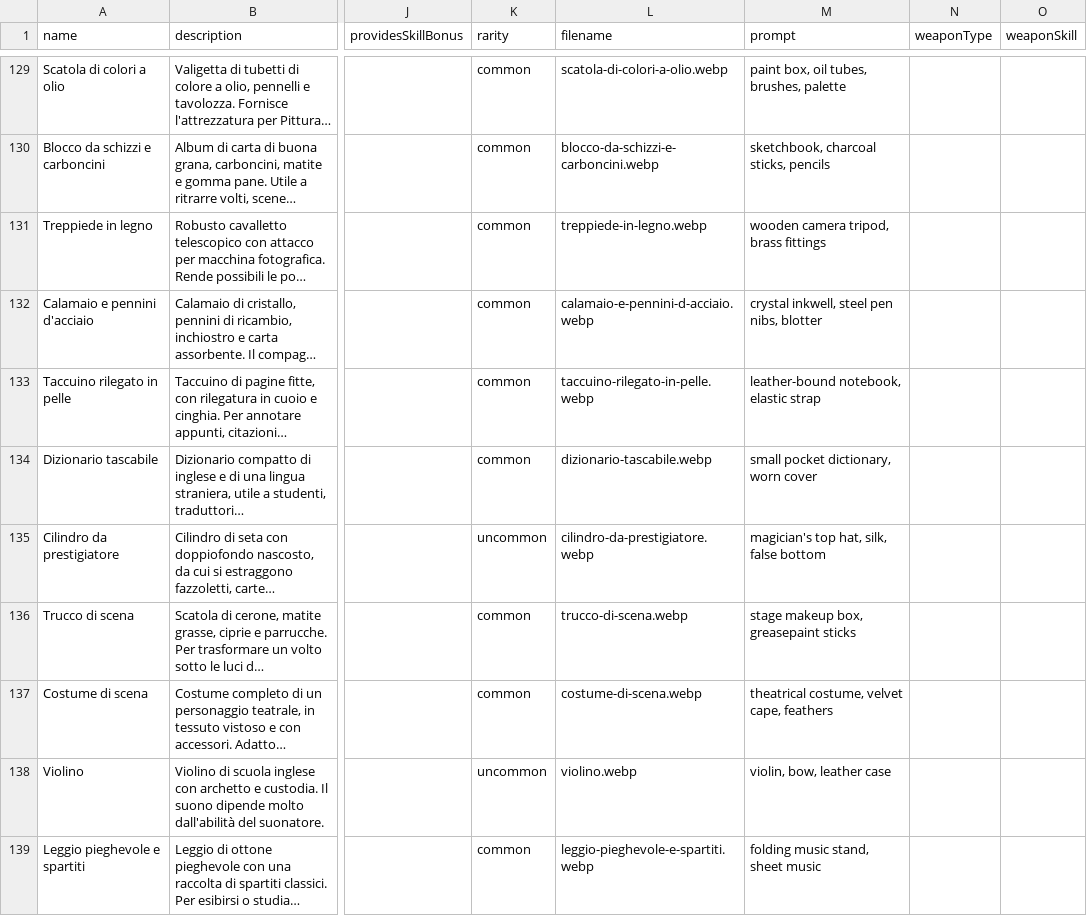
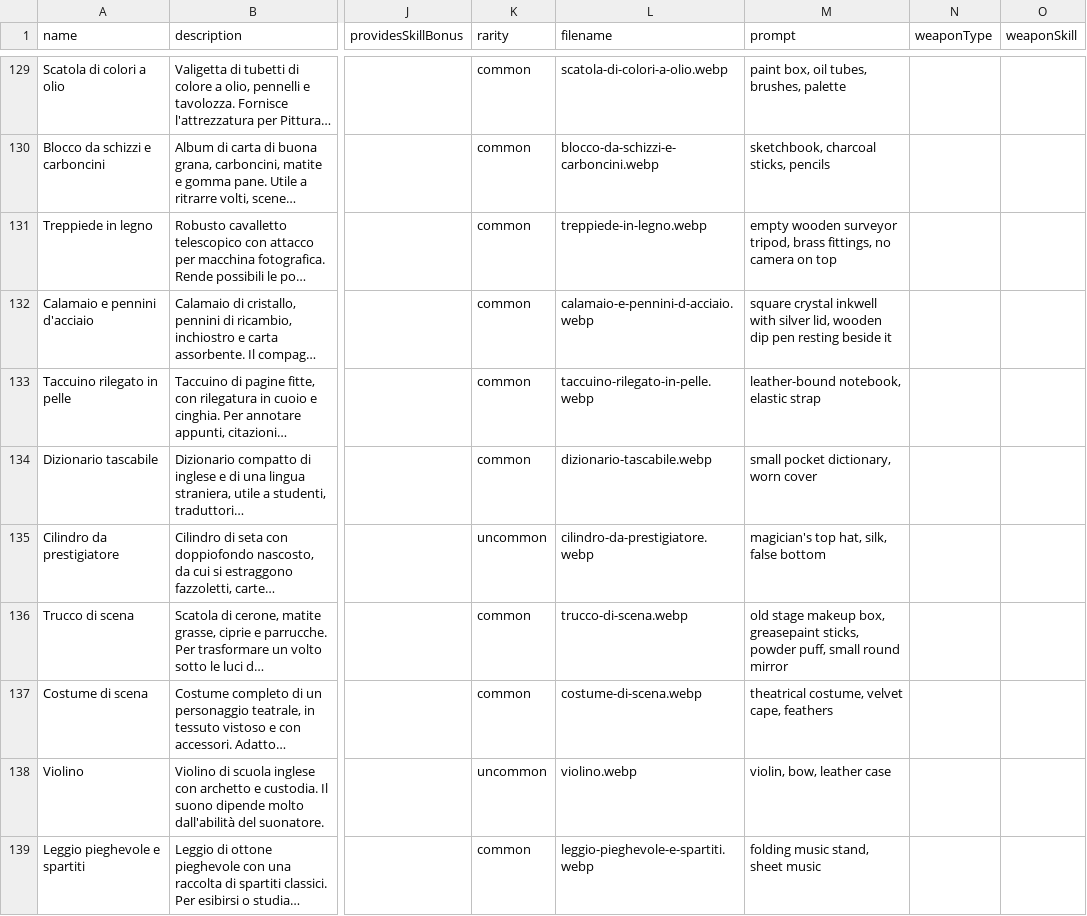
Before and after one commit to pagliagen/tenpennynovels, a CSV file: scripts/seeders/data/items.csv, drawn as a sheet; only a part is shown, gaps mark what is left out; long unchanged cells end in …; the diff covers the shown part only; the diff names each change by its address in the sheet, - before the commit and + after, or states it on an @@ line.

```diff
--- a/scripts/seeders/data/items.csv
+++ b/scripts/seeders/data/items.csv
-M131 (prompt): wooden camera tripod, brass fittings
+M131 (prompt): empty wooden surveyor tripod, brass fittings, no camera on top
-M132 (prompt): crystal inkwell, steel pen nibs, blotter
+M132 (prompt): square crystal inkwell with silver lid, wooden dip pen resting beside it
-M136 (prompt): stage makeup box, greasepaint sticks
+M136 (prompt): old stage makeup box, greasepaint sticks, powder puff, small round mirror
```
Also changed, not shown: 55 edited cells elsewhere in this file, 59 other files.
